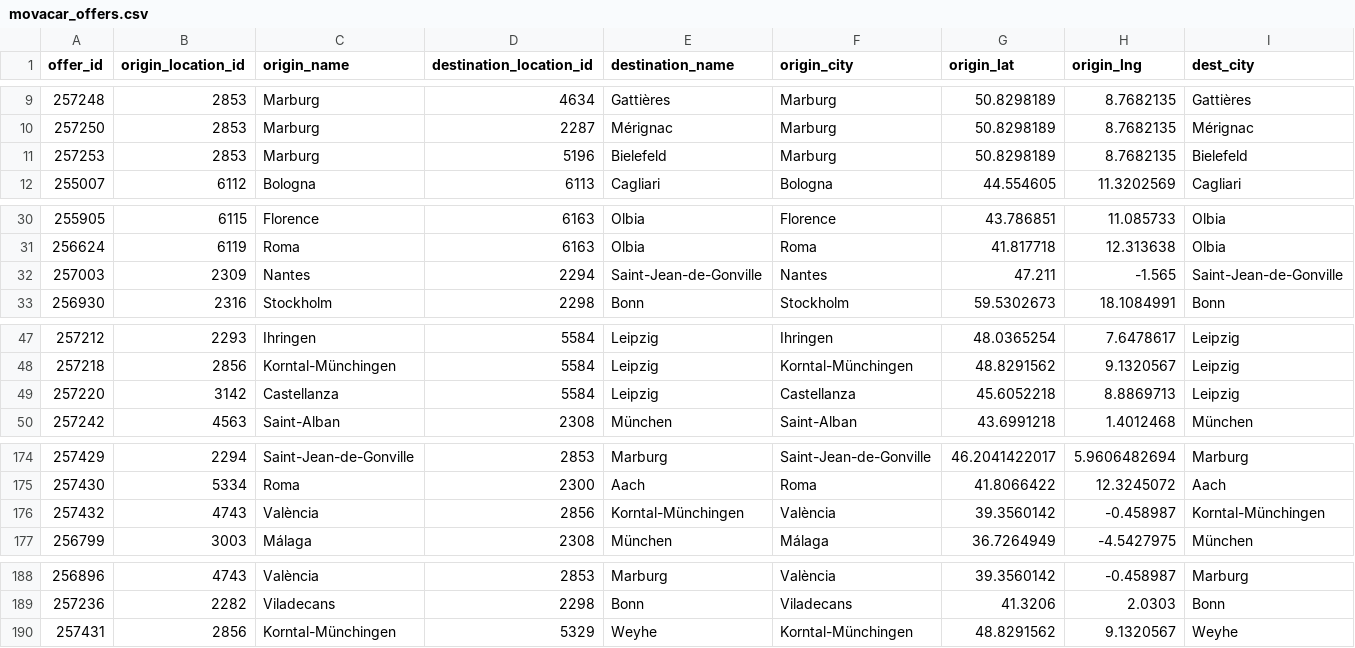
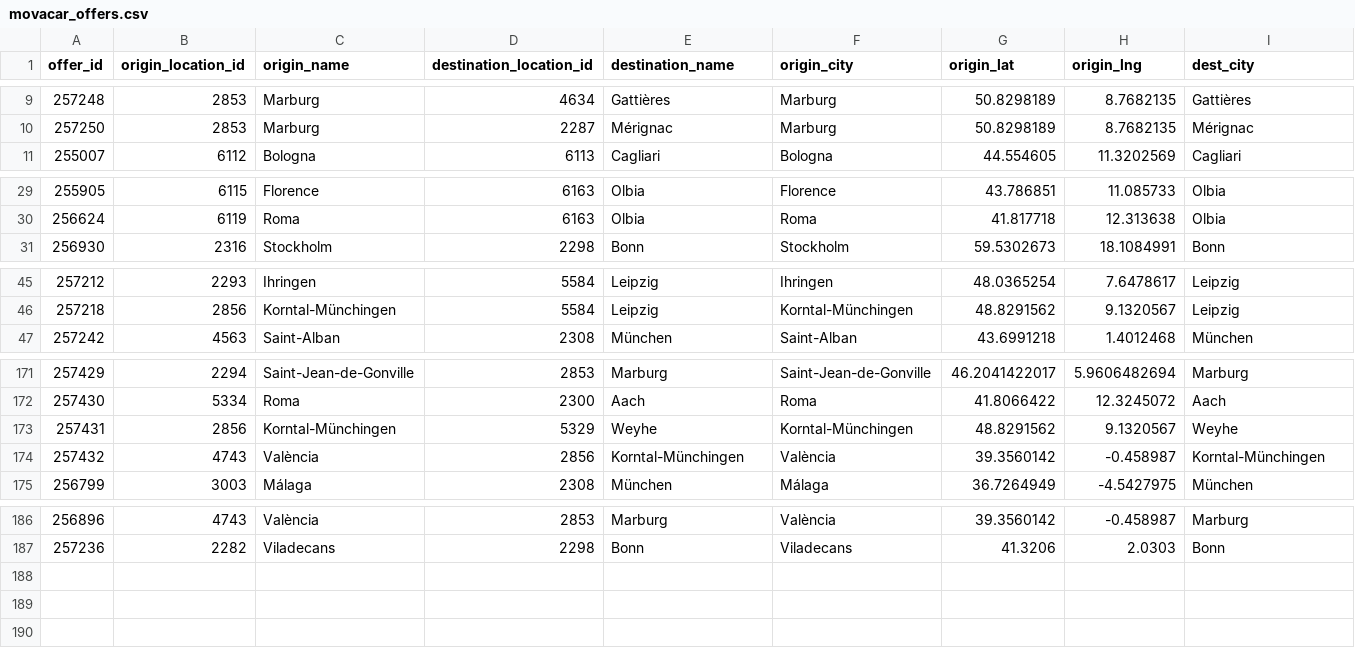
Before and after one commit to zbtwzwht8z-cloud/eurokaefer, a CSV file: data/movacar_offers.csv, drawn as a sheet; only a part is shown, gaps mark what is left out; removed rows and columns are numbered as before the commit, all else as after; rows hold the shown columns only; the diff names each change by its address in the sheet, - before the commit and + after, or states it on an @@ line.

```diff
--- a/data/movacar_offers.csv
+++ b/data/movacar_offers.csv
-row 11: 257253 | 2853 | Marburg | 5196 | Bielefeld | Marburg | 50.8298189 | 8.7682135 | Bielefeld
-row 32: 257003 | 2309 | Nantes | 2294 | Saint-Jean-de-Gonville | Nantes | 47.211 | -1.565 | Saint-Jean-de-Gonville
-row 49: 257220 | 3142 | Castellanza | 5584 | Leipzig | Castellanza | 45.6052218 | 8.8869713 | Leipzig
+row 173: 257431 | 2856 | Korntal-Münchingen | 5329 | Weyhe | Korntal-Münchingen | 48.8291562 | 9.1320567 | Weyhe
-row 190: 257431 | 2856 | Korntal-Münchingen | 5329 | Weyhe | Korntal-Münchingen | 48.8291562 | 9.1320567 | Weyhe
```
Also changed, not shown: 1 other file.
